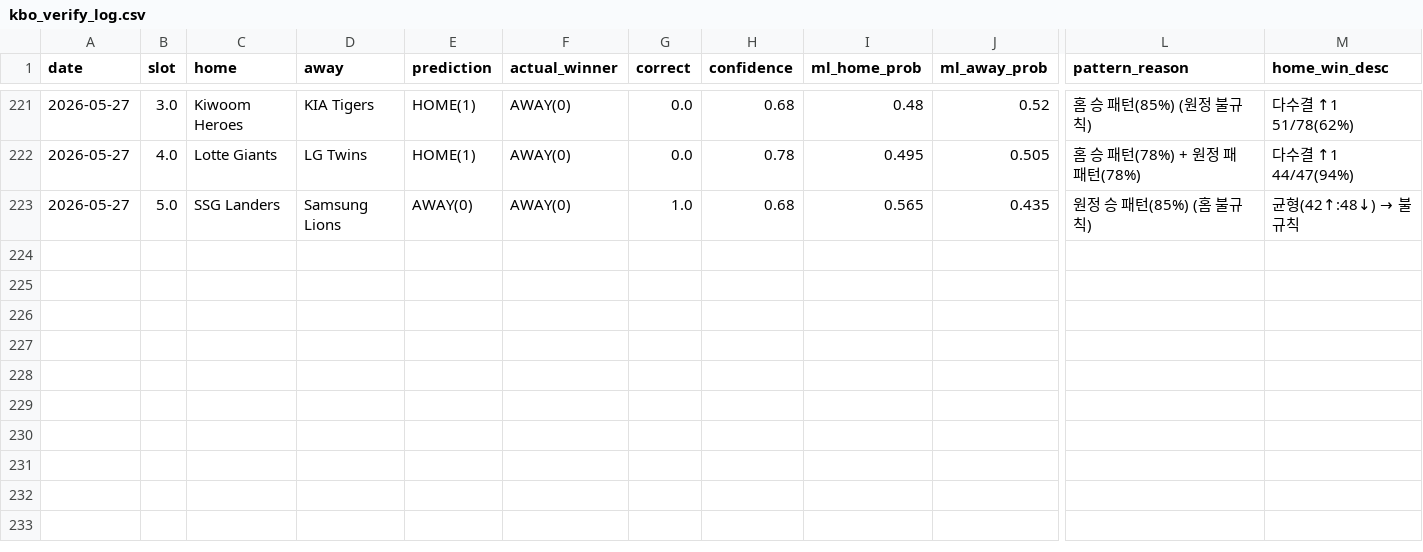
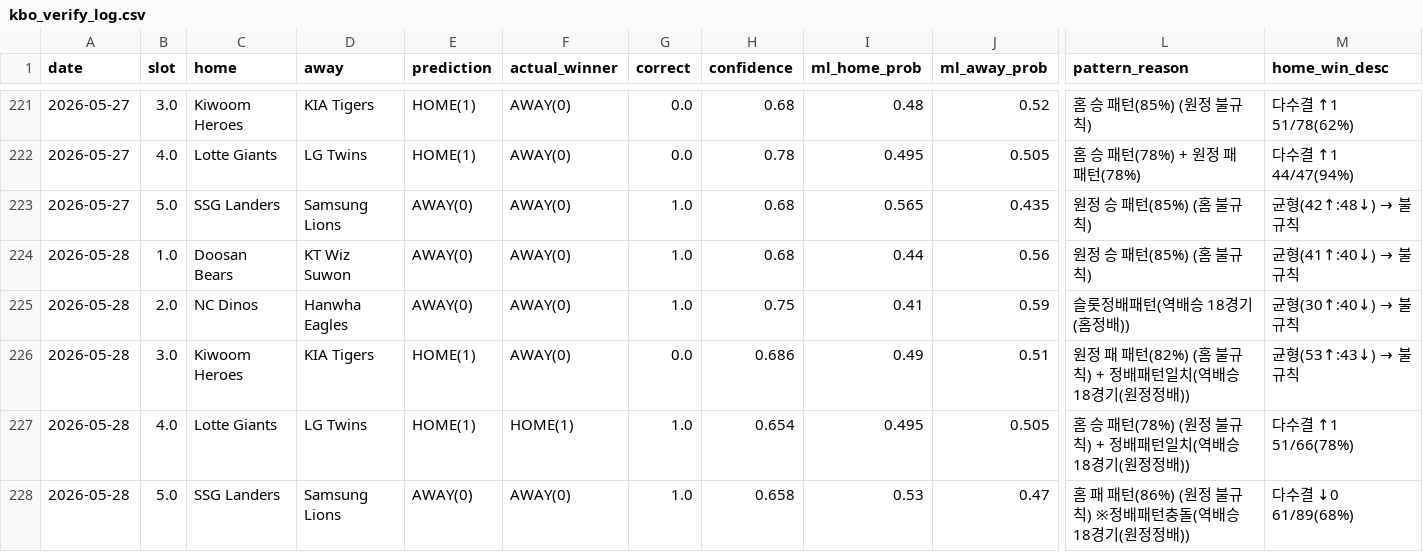
Before and after one commit to seung-min-lee/seung-min-lee-kbo-predictor, a CSV file: kbo_verify_log.csv, drawn as a sheet; only a part is shown, gaps mark what is left out; rows hold the shown columns only; the diff names each change by its address in the sheet, - before the commit and + after, or states it on an @@ line.

Commit message:
kbo_games/verify_log: 2026-05-28 경기 결과 업데이트
slot1 두산 vs KT → KT 승 (AWAY ✓)
slot2 NC vs 한화 → 한화 승 (AWAY ✓)
slot3 키움 vs KIA → KIA 승 (HOME ✗)
slot4 롯데 vs LG → 롯데 승 (HOME ✓)
slot5 SSG vs 삼성 → 삼성 승 (AWAY ✓)
5경기 4적중 (80%) / 누적 95/182 (52.2%)

```diff
--- a/kbo_verify_log.csv
+++ b/kbo_verify_log.csv
+row 224: 2026-05-28 | 1.0 | Doosan Bears | KT Wiz Suwon | AWAY(0) | AWAY(0) | 1.0 | 0.68 | 0.44 | 0.56 | 원정 승 패턴(85%) (홈 불규칙) | 균형(41↑:40↓) → 불규칙
+row 225: 2026-05-28 | 2.0 | NC Dinos | Hanwha Eagles | AWAY(0) | AWAY(0) | 1.0 | 0.75 | 0.41 | 0.59 | 슬롯정배패턴(역배승 18경기(홈정배)) | 균형(30↑:40↓) → 불규칙
+row 226: 2026-05-28 | 3.0 | Kiwoom Heroes | KIA Tigers | HOME(1) | AWAY(0) | 0.0 | 0.686 | 0.49 | 0.51 | 원정 패 패턴(82%) (홈 불규칙) + 정배패턴일치(역배승 18경기(원정정배)) | 균형(53↑:43↓) → 불규칙
+row 227: 2026-05-28 | 4.0 | Lotte Giants | LG Twins | HOME(1) | HOME(1) | 1.0 | 0.654 | 0.495 | 0.505 | 홈 승 패턴(78%) (원정 불규칙) + 정배패턴일치(역배승 18경기(원정정배)) | 다수결 ↑1 51/66(78%)
+row 228: 2026-05-28 | 5.0 | SSG Landers | Samsung Lions | AWAY(0) | AWAY(0) | 1.0 | 0.658 | 0.53 | 0.47 | 홈 패 패턴(86%) (원정 불규칙) ※정배패턴충돌(역배승 18경기(원정정배)) | 다수결 ↓0 61/89(68%)
```
Also changed, not shown: kbo_games.csv.
